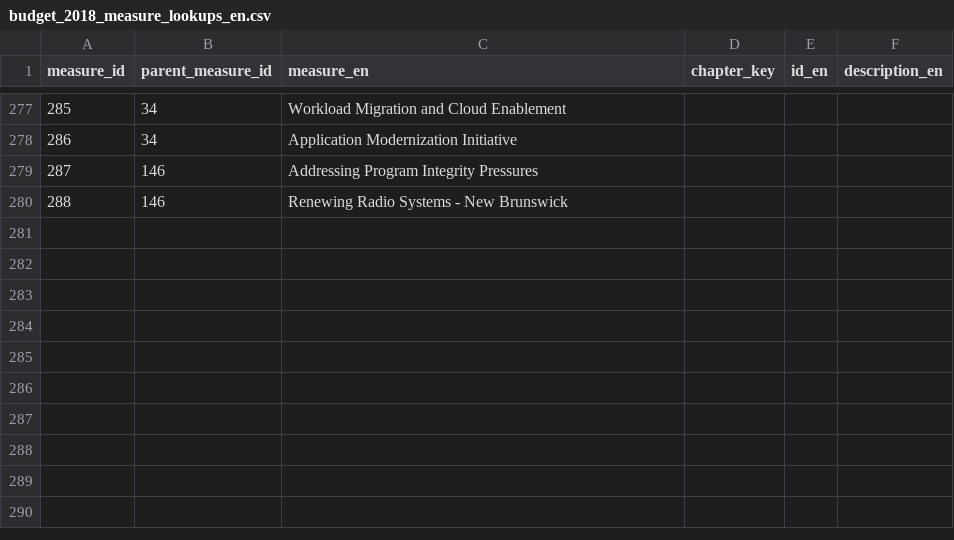
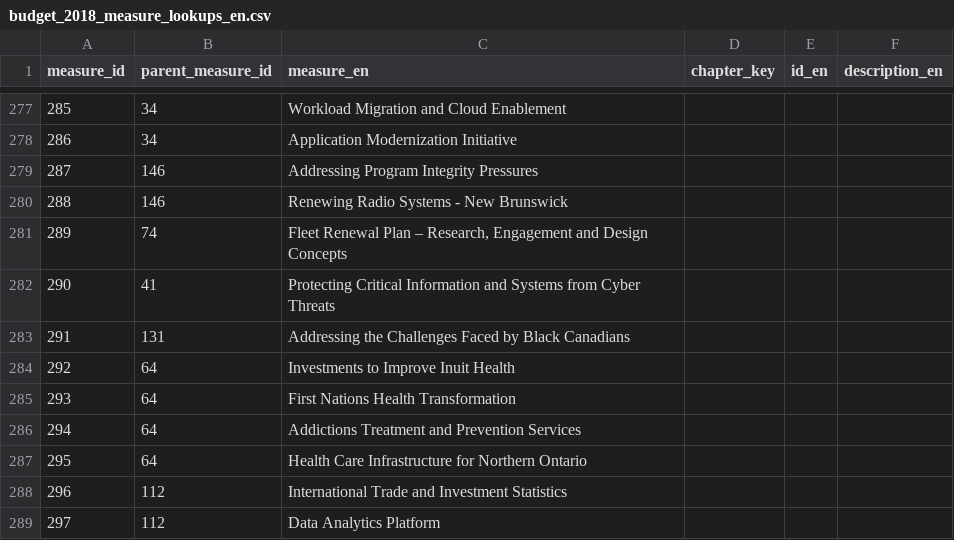
Before and after one commit to TBS-EACPD/infobase, a CSV file: data/budget_2018_measure_lookups_en.csv, drawn as a sheet; only a part is shown, gaps mark what is left out; the diff names each change by its address in the sheet, - before the commit and + after, or states it on an @@ line.

```diff
--- a/data/budget_2018_measure_lookups_en.csv
+++ b/data/budget_2018_measure_lookups_en.csv
+row 281: 289 | 74 | Fleet Renewal Plan – Research, Engagement and Design Concepts
+row 282: 290 | 41 | Protecting Critical Information and Systems from Cyber Threats
+row 283: 291 | 131 | Addressing the Challenges Faced by Black Canadians
+row 284: 292 | 64 | Investments to Improve Inuit Health
+row 285: 293 | 64 | First Nations Health Transformation
+row 286: 294 | 64 | Addictions Treatment and Prevention Services
+row 287: 295 | 64 | Health Care Infrastructure for Northern Ontario
+row 288: 296 | 112 | International Trade and Investment Statistics
+row 289: 297 | 112 | Data Analytics Platform
```
Also changed, not shown: data/budget_2018_measure_data.csv, data/budget_2018_measure_lookups_fr.csv, 1 other file.
